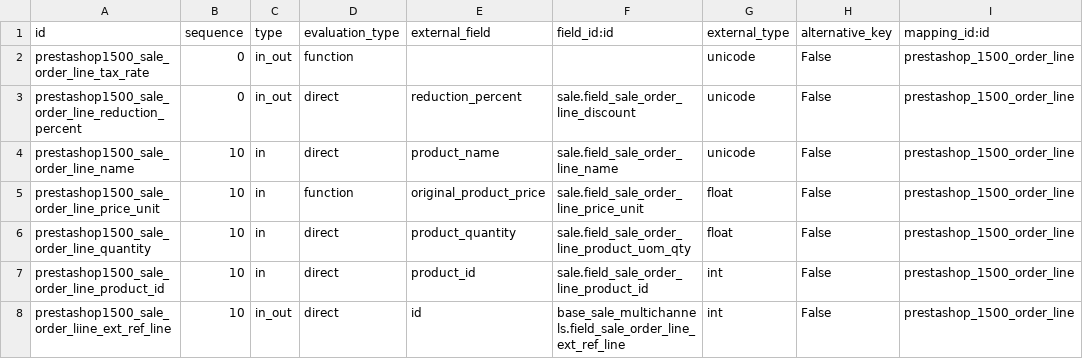
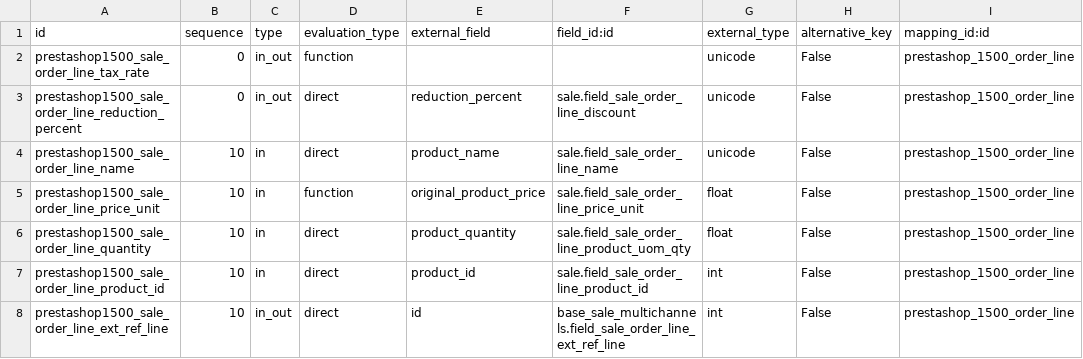
Before and after one commit to nilshamerlinck/connector-prestashop, a CSV file: prestashoperpconnect/settings/1.5.0.0/sale.order.line/external.mappinglines.template.csv, drawn as a sheet; only a part is shown; the diff names each change by its address in the sheet, - before the commit and + after, or states it on an @@ line.

```diff
--- a/prestashoperpconnect/settings/1.5.0.0/sale.order.line/external.mappinglines.template.csv
+++ b/prestashoperpconnect/settings/1.5.0.0/sale.order.line/external.mappinglines.template.csv
-A8 (id): prestashop1500_sale_order_liine_ext_ref_line
+A8 (id): prestashop1500_sale_order_line_ext_ref_line
```
Also changed, not shown: prestashoperpconnect/settings/1.5.0.0/product.product/external.mappinglines.template.csv.
